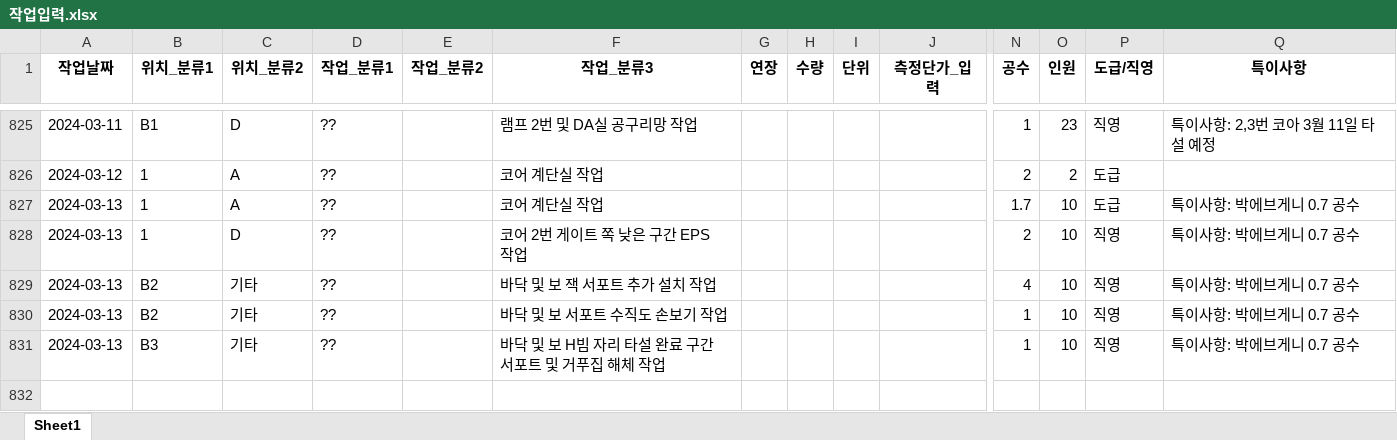
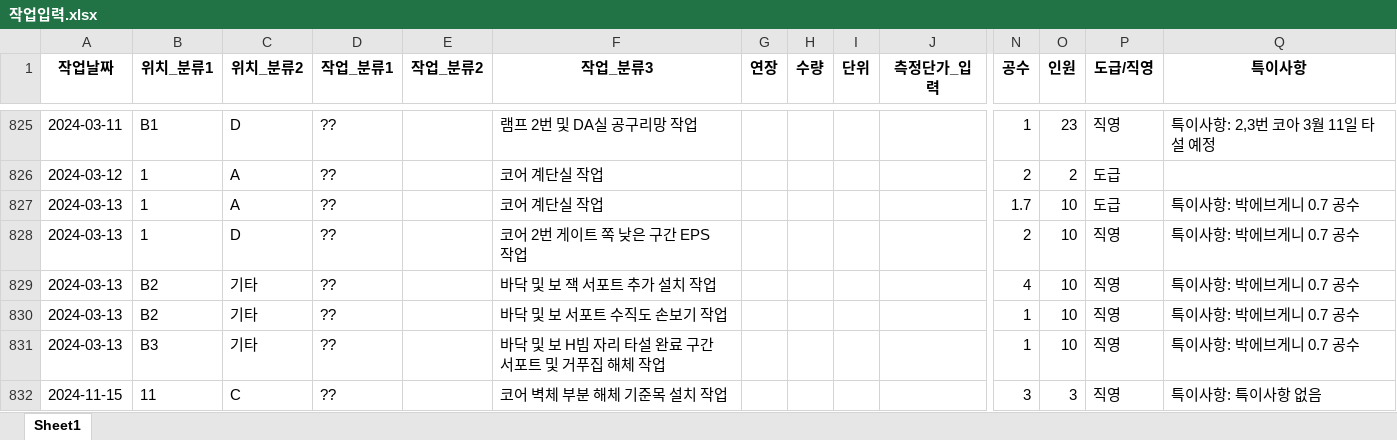
Before and after one commit to abcd00ou/Dong.github.io, an Excel workbook: static/data/작업공수/작업입력.xlsx, sheet Sheet1, drawn as a sheet; only a part is shown, gaps mark what is left out; values as stored, in another font and other column widths than the file's, no borders; rows hold the shown columns only; the diff names each change by its address in the sheet, - before the commit and + after, or states it on an @@ line.

```diff
--- a/static/data/작업공수/작업입력.xlsx (sheet Sheet1)
+++ b/static/data/작업공수/작업입력.xlsx (sheet Sheet1)
+row 832: 2024-11-15 | 11 | C | ?? |  | 코어 벽체 부분 해체 기준목 설치 작업 |  |  |  |  | 3 | 3 | 직영 | 특이사항: 특이사항 없음
```
Also changed, not shown: static/data/작업공수/작업자입력.xlsx, 19 other files.
